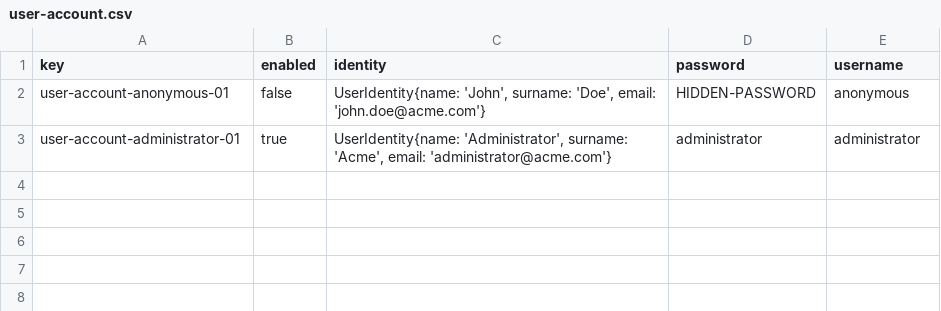
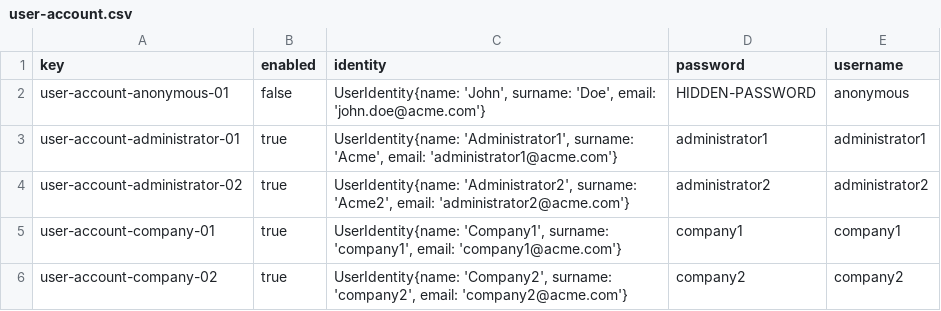
Before and after one commit to marizqlav/Acme-L3-C1.04.14, a CSV file: src/main/webapp/WEB-INF/resources/initial-data/user-account.csv, drawn as a sheet.

Commit message:
Creacion system configuration  y Company Dashboard.
Ademas de arreglar errores y csv

```diff
--- a/src/main/webapp/WEB-INF/resources/initial-data/user-account.csv
+++ b/src/main/webapp/WEB-INF/resources/initial-data/user-account.csv
@@ -2,2 +2,5 @@ key,enabled,identity,password,username
 user-account-anonymous-01,false,"UserIdentity{name: 'John', surname: 'Doe', email: 'john.doe@acme.com'}",HIDDEN-PASSWORD,anonymous
-user-account-administrator-01,true,"UserIdentity{name: 'Administrator', surname: 'Acme', email: 'administrator@acme.com'}",administrator,administrator
+user-account-administrator-01,true,"UserIdentity{name: 'Administrator1', surname: 'Acme', email: 'administrator1@acme.com'}",administrator1,administrator1
+user-account-administrator-02,true,"UserIdentity{name: 'Administrator2', surname: 'Acme2', email: 'administrator2@acme.com'}",administrator2,administrator2
+user-account-company-01,true,"UserIdentity{name: 'Company1', surname: 'company1', email: 'company1@acme.com'}",company1,company1
+user-account-company-02,true,"UserIdentity{name: 'Company2', surname: 'company2', email: 'company2@acme.com'}",company2,company2
```
Also changed, not shown: src/main/webapp/WEB-INF/resources/sample-data/company.csv, src/main/webapp/WEB-INF/resources/sample-data/practicum.csv, 7 other files.
